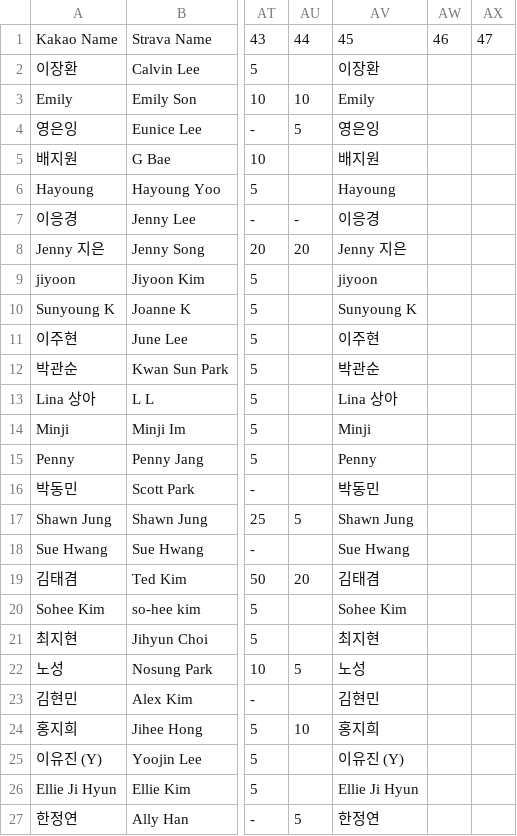
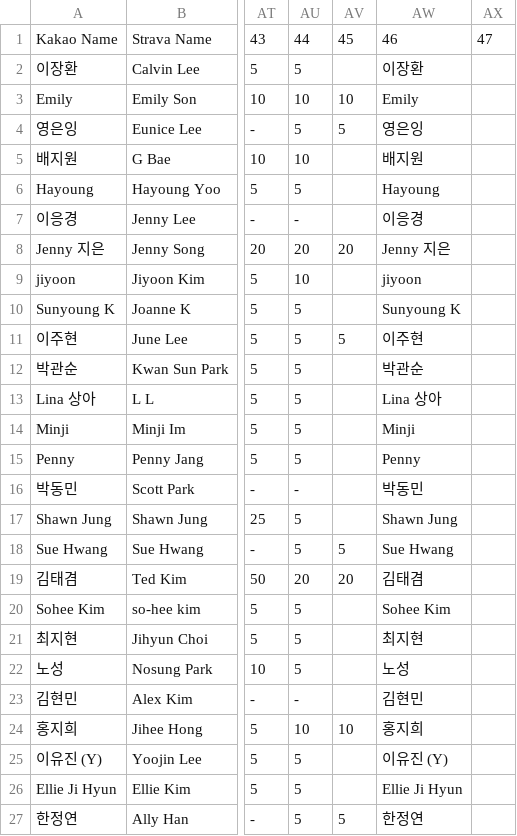
Before and after one commit to jennysong/RunningChallenge, a CSV file: goals.csv, drawn as a sheet; only a part is shown, gaps mark what is left out; removed rows and columns are numbered as before the commit, all else as after; the diff names each change by its address in the sheet, - before the commit and + after, or states it on an @@ line.

```diff
--- a/goals.csv
+++ b/goals.csv
+column AV, rows 1-27: 45 |  | 10 | 5 |  |  |  | 20 |  |  | 5 |  |  |  |  |  |  | 5 | 20 |  |  |  |  | 10 |  |  | 5
-column AW, row 1: 46
-AW1: 45
+AW1: 46
-AU2: (empty)
+AU2: 5
-AU5: (empty)
+AU5: 10
-AU6: (empty)
+AU6: 5
-AU9: (empty)
+AU9: 10
-AU10:AU15: (empty)
+AU10:AU15: 5
-AU16: (empty)
+AU16: -
-AU18: (empty)
+AU18: 5
-AU20:AU21: (empty)
+AU20:AU21: 5
-AU23: (empty)
+AU23: -
-AU25:AU26: (empty)
+AU25:AU26: 5
```
Also changed, not shown: 2 other files.
